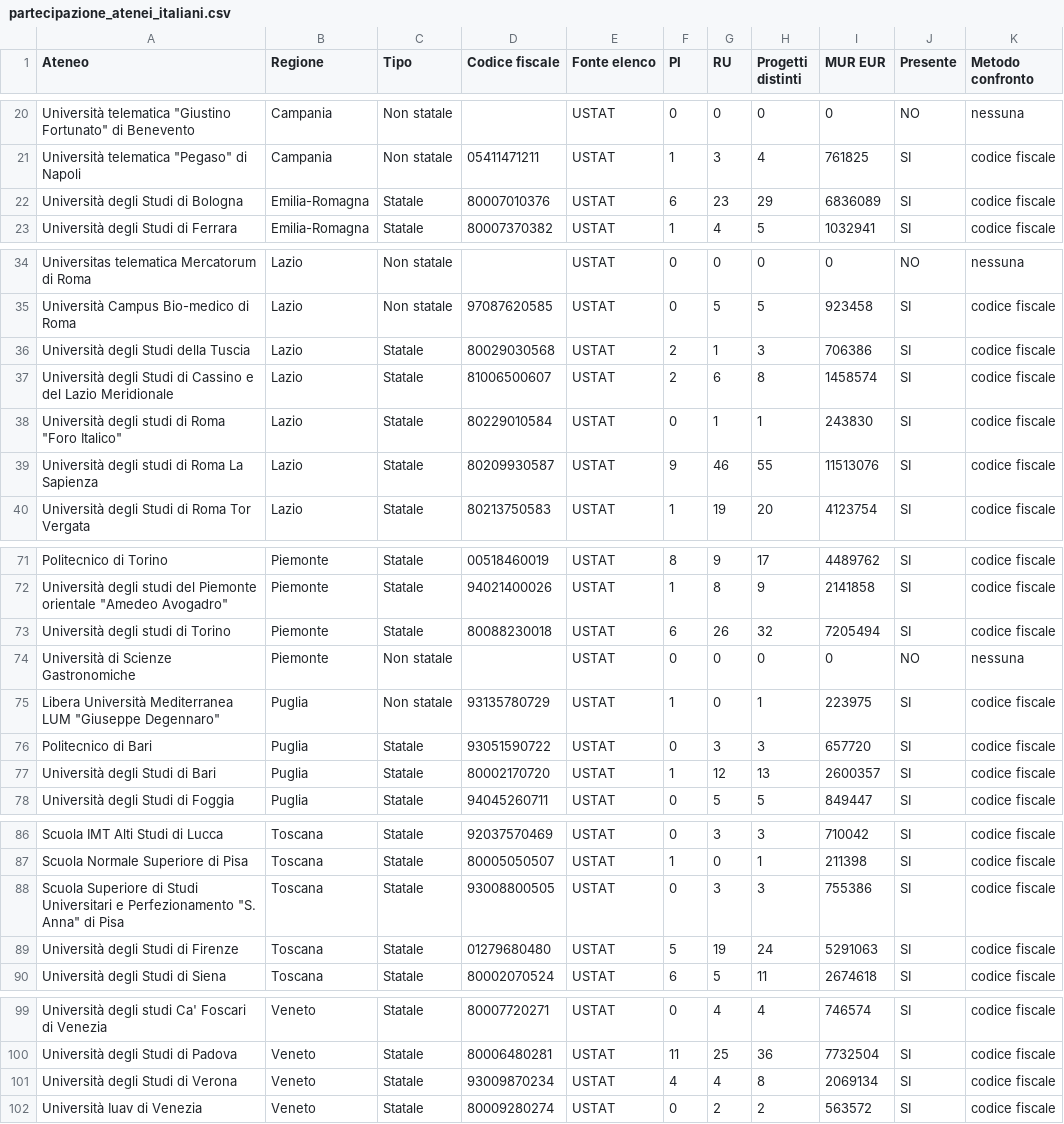
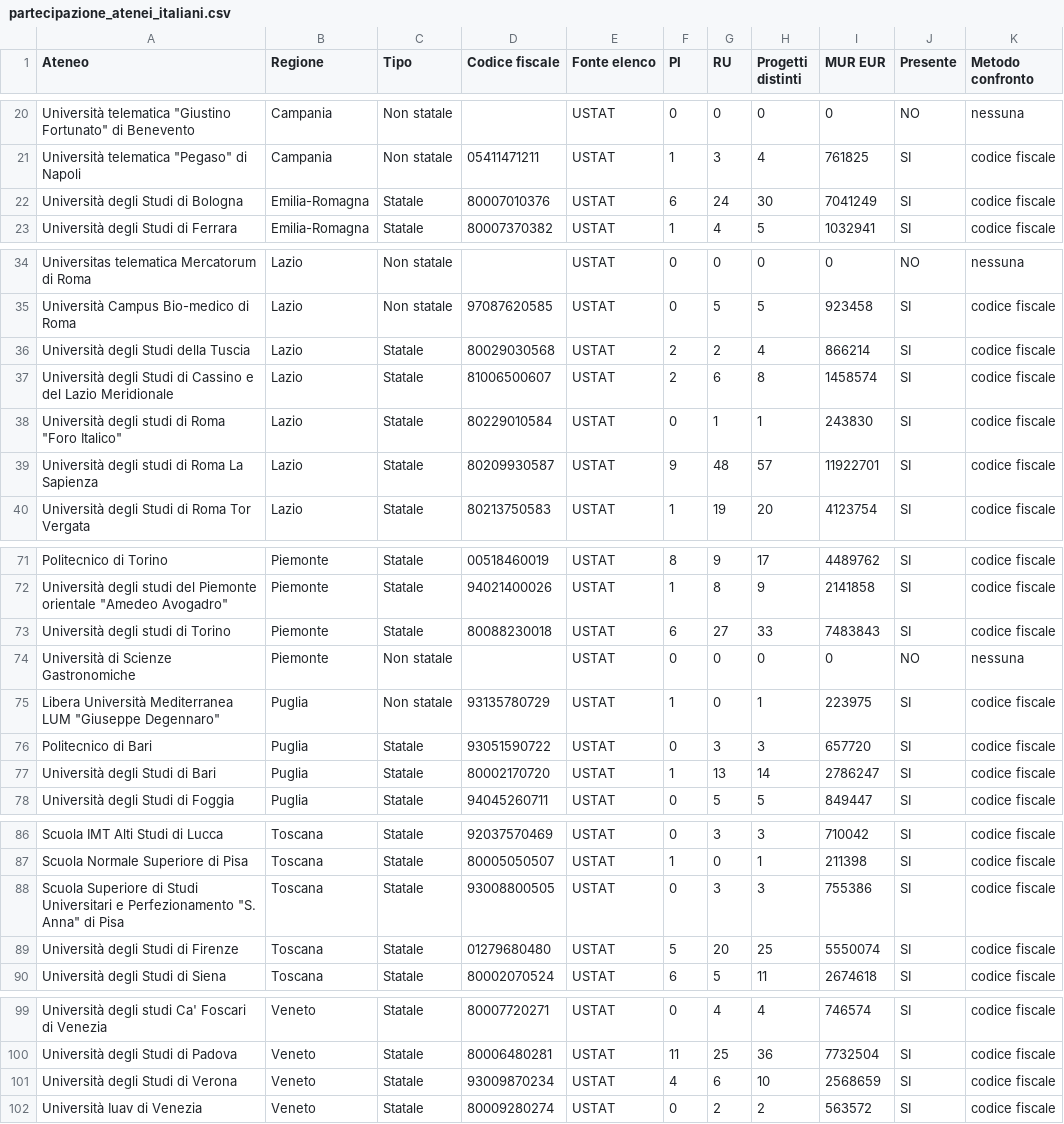
Before and after one commit to garganti/prin2026-stats, a CSV file: partecipazione_atenei_italiani.csv, drawn as a sheet; only a part is shown, gaps mark what is left out; the diff covers the shown part only; the diff names each change by its address in the sheet, - before the commit and + after, or states it on an @@ line.

```diff
--- a/partecipazione_atenei_italiani.csv
+++ b/partecipazione_atenei_italiani.csv
-G22 (RU): 23
+G22 (RU): 24
-H22 (Progetti distinti): 29
+H22 (Progetti distinti): 30
-I22 (MUR EUR): 6836089
+I22 (MUR EUR): 7041249
-G36 (RU): 1
+G36 (RU): 2
-H36 (Progetti distinti): 3
+H36 (Progetti distinti): 4
-I36 (MUR EUR): 706386
+I36 (MUR EUR): 866214
-G39 (RU): 46
+G39 (RU): 48
-H39 (Progetti distinti): 55
+H39 (Progetti distinti): 57
-I39 (MUR EUR): 11513076
+I39 (MUR EUR): 11922701
-G73 (RU): 26
+G73 (RU): 27
-H73 (Progetti distinti): 32
+H73 (Progetti distinti): 33
-I73 (MUR EUR): 7205494
+I73 (MUR EUR): 7483843
-G77 (RU): 12
+G77 (RU): 13
-H77 (Progetti distinti): 13
+H77 (Progetti distinti): 14
-I77 (MUR EUR): 2600357
+I77 (MUR EUR): 2786247
-G89 (RU): 19
+G89 (RU): 20
-H89 (Progetti distinti): 24
+H89 (Progetti distinti): 25
-I89 (MUR EUR): 5291063
+I89 (MUR EUR): 5550074
-G101 (RU): 4
+G101 (RU): 6
-H101 (Progetti distinti): 8
+H101 (Progetti distinti): 10
-I101 (MUR EUR): 2069134
+I101 (MUR EUR): 2568659
```
Also changed, not shown: 33 edited cells elsewhere in this file, 15 other files.
